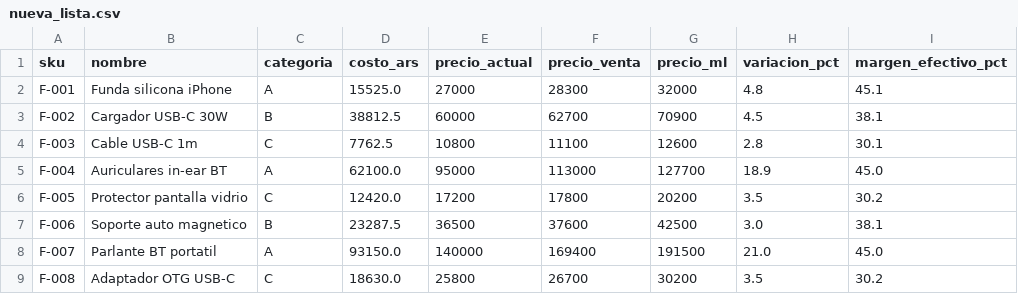
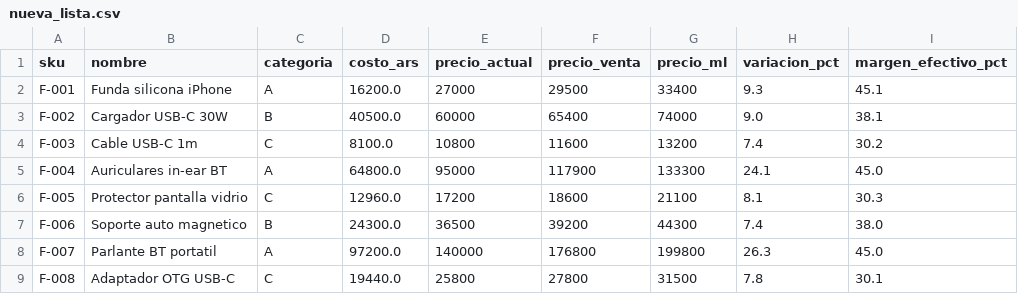
Before and after one commit to CarlosHermelo/trabajador_precios, a CSV file: outputs/nueva_lista.csv, drawn as a sheet.

```diff
--- a/outputs/nueva_lista.csv
+++ b/outputs/nueva_lista.csv
@@ -1,9 +1,9 @@
 sku,nombre,categoria,costo_ars,precio_actual,precio_venta,precio_ml,variacion_pct,margen_efectivo_pct
-F-001,Funda silicona iPhone,A,15525.0,27000,28300,32000,4.8,45.1
-F-002,Cargador USB-C 30W,B,38812.5,60000,62700,70900,4.5,38.1
-F-003,Cable USB-C 1m,C,7762.5,10800,11100,12600,2.8,30.1
-F-004,Auriculares in-ear BT,A,62100.0,95000,113000,127700,18.9,45.0
-F-005,Protector pantalla vidrio,C,12420.0,17200,17800,20200,3.5,30.2
-F-006,Soporte auto magnetico,B,23287.5,36500,37600,42500,3.0,38.1
-F-007,Parlante BT portatil,A,93150.0,140000,169400,191500,21.0,45.0
-F-008,Adaptador OTG USB-C,C,18630.0,25800,26700,30200,3.5,30.2
+F-001,Funda silicona iPhone,A,16200.0,27000,29500,33400,9.3,45.1
+F-002,Cargador USB-C 30W,B,40500.0,60000,65400,74000,9.0,38.1
+F-003,Cable USB-C 1m,C,8100.0,10800,11600,13200,7.4,30.2
+F-004,Auriculares in-ear BT,A,64800.0,95000,117900,133300,24.1,45.0
+F-005,Protector pantalla vidrio,C,12960.0,17200,18600,21100,8.1,30.3
+F-006,Soporte auto magnetico,B,24300.0,36500,39200,44300,7.4,38.0
+F-007,Parlante BT portatil,A,97200.0,140000,176800,199800,26.3,45.0
+F-008,Adaptador OTG USB-C,C,19440.0,25800,27800,31500,7.8,30.1
```
Also changed, not shown: 2 other files.
